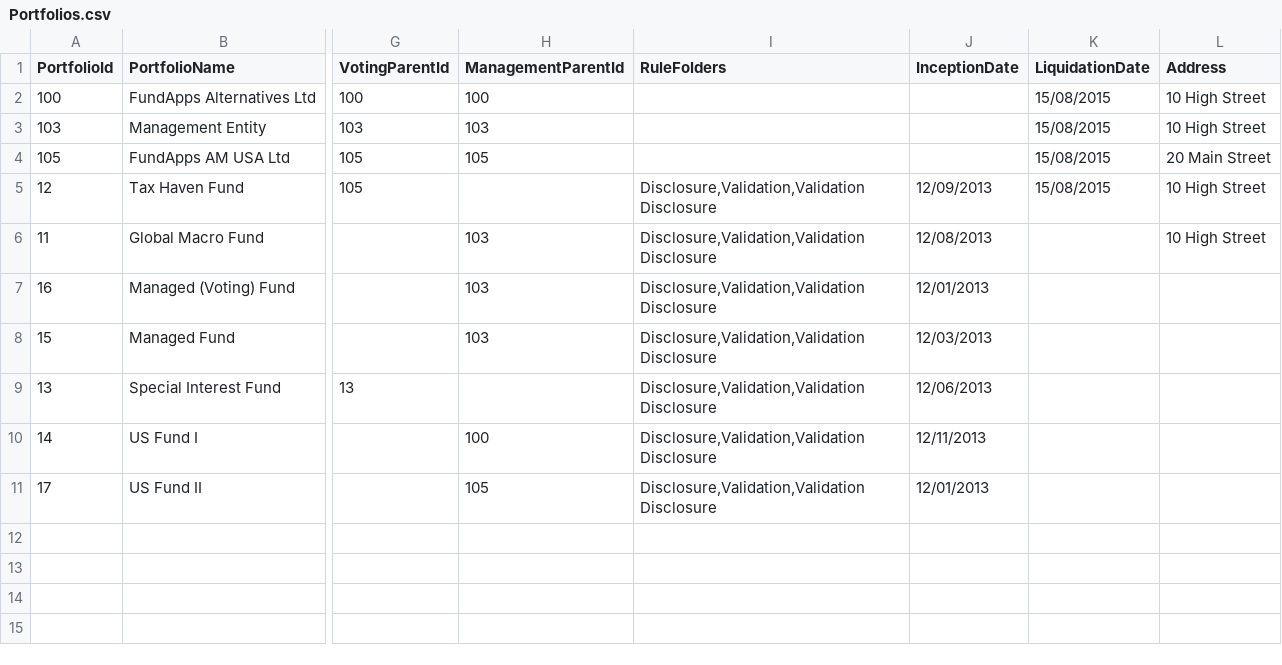
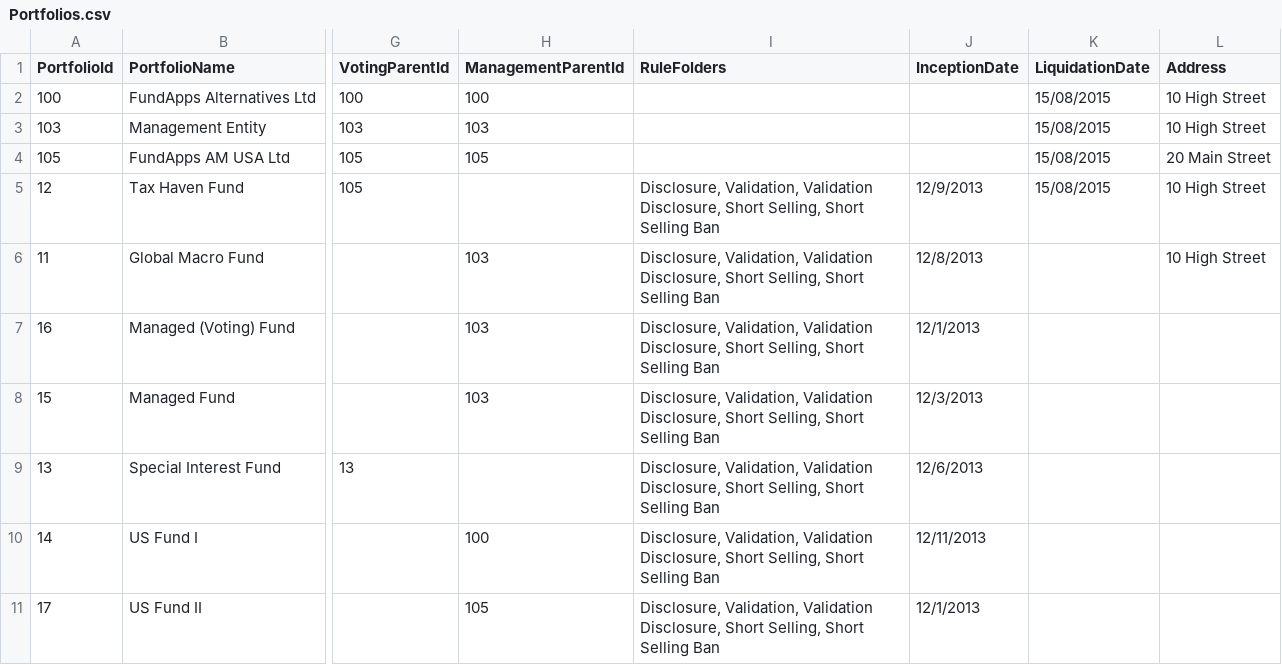
Before and after one commit to fundapps/TechDocs, a CSV file: Sample-ImportFiles/Portfolios.csv, drawn as a sheet; only a part is shown, gaps mark what is left out; the diff names each change by its address in the sheet, - before the commit and + after, or states it on an @@ line.

```diff
--- a/Sample-ImportFiles/Portfolios.csv
+++ b/Sample-ImportFiles/Portfolios.csv
-I5:I11 (RuleFolders): Disclosure,Validation,Validation Disclosure
+I5:I11 (RuleFolders): Disclosure, Validation, Validation Disclosure, Short Selling, Short Selling Ban
-J5 (InceptionDate): 12/09/2013
+J5 (InceptionDate): 12/9/2013
-J6 (InceptionDate): 12/08/2013
+J6 (InceptionDate): 12/8/2013
-J7 (InceptionDate): 12/01/2013
+J7 (InceptionDate): 12/1/2013
-J8 (InceptionDate): 12/03/2013
+J8 (InceptionDate): 12/3/2013
-J9 (InceptionDate): 12/06/2013
+J9 (InceptionDate): 12/6/2013
-J11 (InceptionDate): 12/01/2013
+J11 (InceptionDate): 12/1/2013
```
Also changed, not shown: Sample-ImportFiles/PortfoliosMultipleAggregationStructures.csv.
